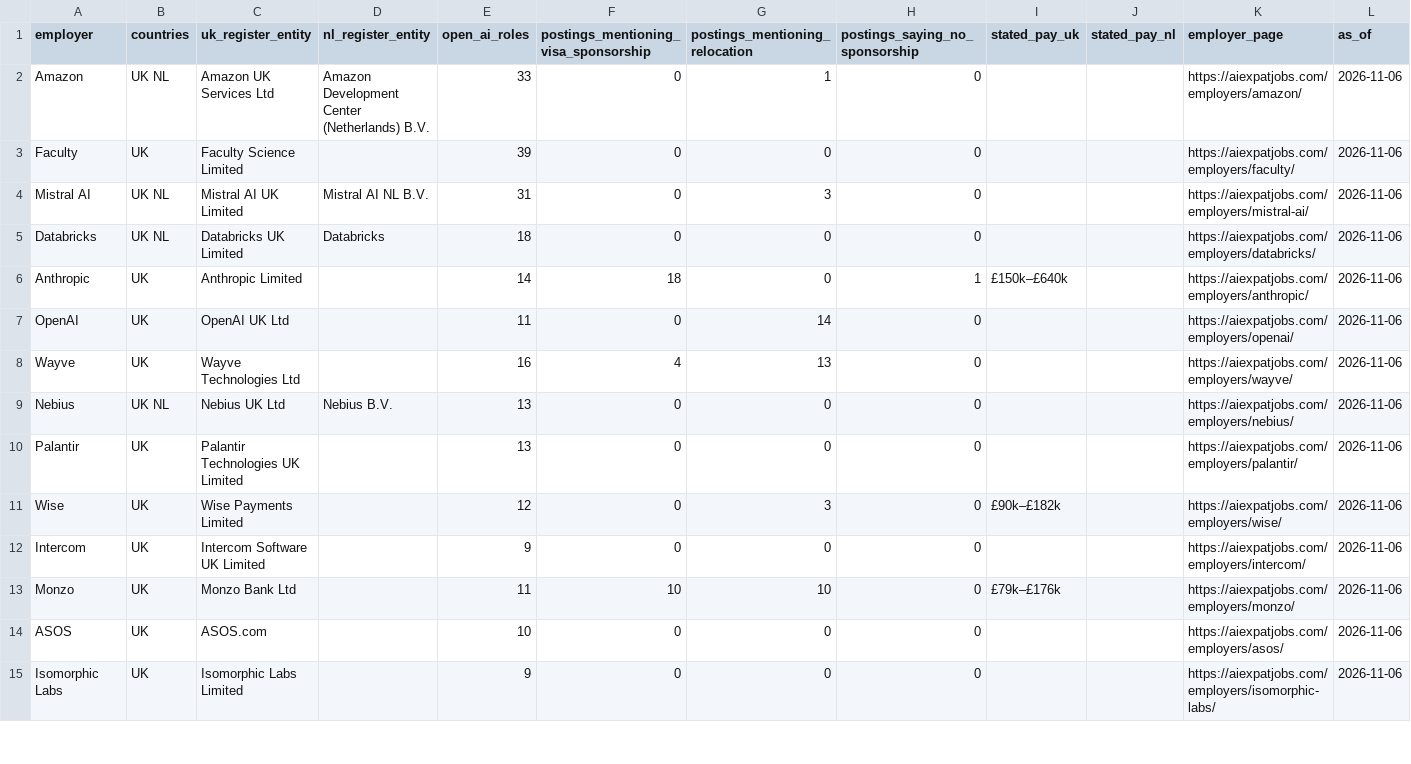
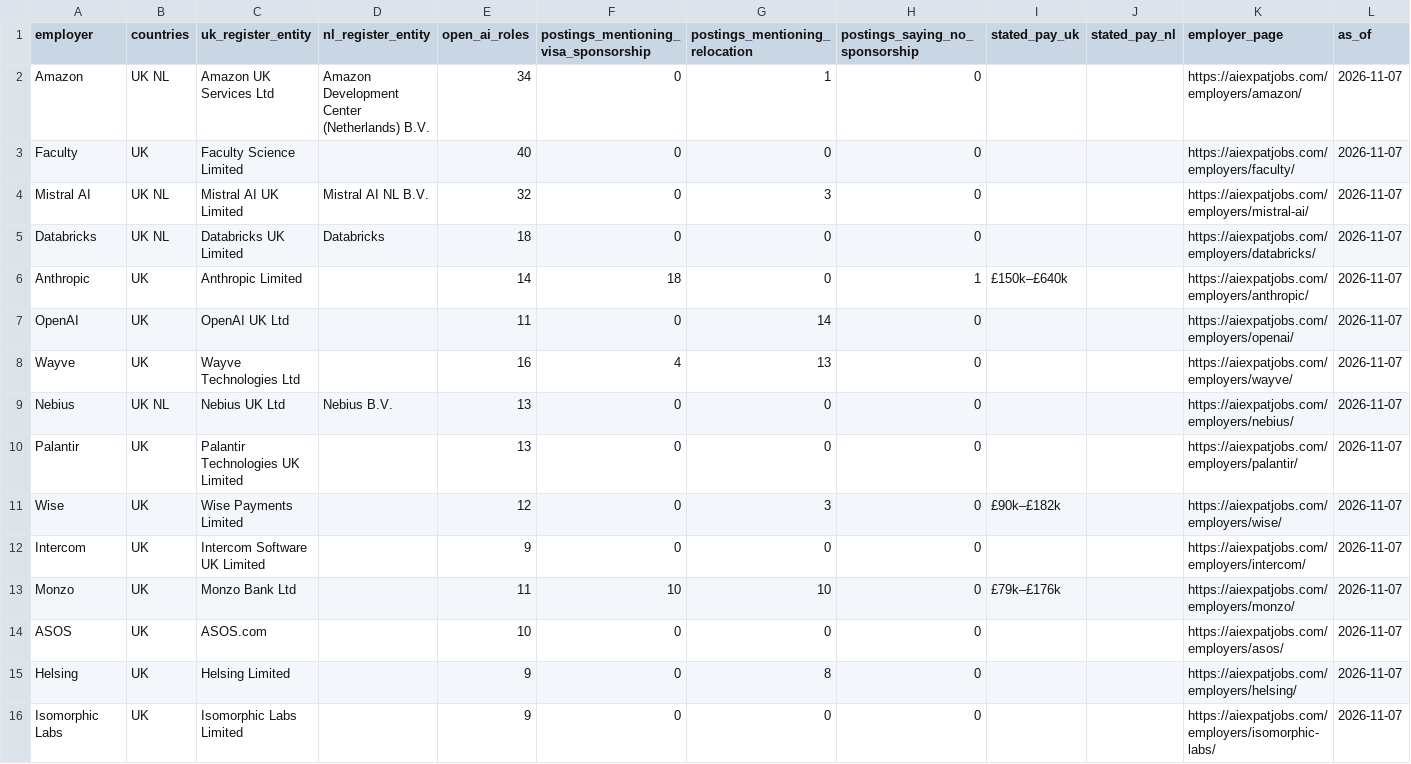
Before and after one commit to bprathamesh20/ai-jobs-uk-netherlands-visa-sponsors, a CSV file: employers.csv, drawn as a sheet; only a part is shown; the diff covers the shown part only.

```diff
--- a/employers.csv
+++ b/employers.csv
@@ -1,15 +1,16 @@
 employer,countries,uk_register_entity,nl_register_entity,open_ai_roles,postings_mentioning_visa_sponsorship,postings_mentioning_relocation,postings_saying_no_sponsorship,stated_pay_uk,stated_pay_nl,employer_page,as_of
-Amazon,UK NL,Amazon UK Services Ltd,Amazon Development Center (Netherlands) B.V.,33,0,1,0,,,https://aiexpatjobs.com/employers/amazon/,2026-11-06
-Faculty,UK,Faculty Science Limited,,39,0,0,0,,,https://aiexpatjobs.com/employers/faculty/,2026-11-06
-Mistral AI,UK NL,Mistral AI UK Limited,Mistral AI NL B.V.,31,0,3,0,,,https://aiexpatjobs.com/employers/mistral-ai/,2026-11-06
-Databricks,UK NL,Databricks UK Limited,Databricks,18,0,0,0,,,https://aiexpatjobs.com/employers/databricks/,2026-11-06
-Anthropic,UK,Anthropic Limited,,14,18,0,1,£150k–£640k,,https://aiexpatjobs.com/employers/anthropic/,2026-11-06
-OpenAI,UK,OpenAI UK Ltd,,11,0,14,0,,,https://aiexpatjobs.com/employers/openai/,2026-11-06
-Wayve,UK,Wayve Technologies Ltd,,16,4,13,0,,,https://aiexpatjobs.com/employers/wayve/,2026-11-06
-Nebius,UK NL,Nebius UK Ltd,Nebius B.V.,13,0,0,0,,,https://aiexpatjobs.com/employers/nebius/,2026-11-06
-Palantir,UK,Palantir Technologies UK Limited,,13,0,0,0,,,https://aiexpatjobs.com/employers/palantir/,2026-11-06
-Wise,UK,Wise Payments Limited,,12,0,3,0,£90k–£182k,,https://aiexpatjobs.com/employers/wise/,2026-11-06
-Intercom,UK,Intercom Software UK Limited,,9,0,0,0,,,https://aiexpatjobs.com/employers/intercom/,2026-11-06
-Monzo,UK,Monzo Bank Ltd,,11,10,10,0,£79k–£176k,,https://aiexpatjobs.com/employers/monzo/,2026-11-06
-ASOS,UK,ASOS.com,,10,0,0,0,,,https://aiexpatjobs.com/employers/asos/,2026-11-06
-Isomorphic Labs,UK,Isomorphic Labs Limited,,9,0,0,0,,,https://aiexpatjobs.com/employers/isomorphic-labs/,2026-11-06
+Amazon,UK NL,Amazon UK Services Ltd,Amazon Development Center (Netherlands) B.V.,34,0,1,0,,,https://aiexpatjobs.com/employers/amazon/,2026-11-07
+Faculty,UK,Faculty Science Limited,,40,0,0,0,,,https://aiexpatjobs.com/employers/faculty/,2026-11-07
+Mistral AI,UK NL,Mistral AI UK Limited,Mistral AI NL B.V.,32,0,3,0,,,https://aiexpatjobs.com/employers/mistral-ai/,2026-11-07
+Databricks,UK NL,Databricks UK Limited,Databricks,18,0,0,0,,,https://aiexpatjobs.com/employers/databricks/,2026-11-07
+Anthropic,UK,Anthropic Limited,,14,18,0,1,£150k–£640k,,https://aiexpatjobs.com/employers/anthropic/,2026-11-07
+OpenAI,UK,OpenAI UK Ltd,,11,0,14,0,,,https://aiexpatjobs.com/employers/openai/,2026-11-07
+Wayve,UK,Wayve Technologies Ltd,,16,4,13,0,,,https://aiexpatjobs.com/employers/wayve/,2026-11-07
+Nebius,UK NL,Nebius UK Ltd,Nebius B.V.,13,0,0,0,,,https://aiexpatjobs.com/employers/nebius/,2026-11-07
+Palantir,UK,Palantir Technologies UK Limited,,13,0,0,0,,,https://aiexpatjobs.com/employers/palantir/,2026-11-07
+Wise,UK,Wise Payments Limited,,12,0,3,0,£90k–£182k,,https://aiexpatjobs.com/employers/wise/,2026-11-07
+Intercom,UK,Intercom Software UK Limited,,9,0,0,0,,,https://aiexpatjobs.com/employers/intercom/,2026-11-07
+Monzo,UK,Monzo Bank Ltd,,11,10,10,0,£79k–£176k,,https://aiexpatjobs.com/employers/monzo/,2026-11-07
+ASOS,UK,ASOS.com,,10,0,0,0,,,https://aiexpatjobs.com/employers/asos/,2026-11-07
+Helsing,UK,Helsing Limited,,9,0,8,0,,,https://aiexpatjobs.com/employers/helsing/,2026-11-07
+Isomorphic Labs,UK,Isomorphic Labs Limited,,9,0,0,0,,,https://aiexpatjobs.com/employers/isomorphic-labs/,2026-11-07
```
Also changed, not shown: 3 added rows, 4 removed rows and 78 edited cells elsewhere in this file, jobs.csv, 1 other file.
